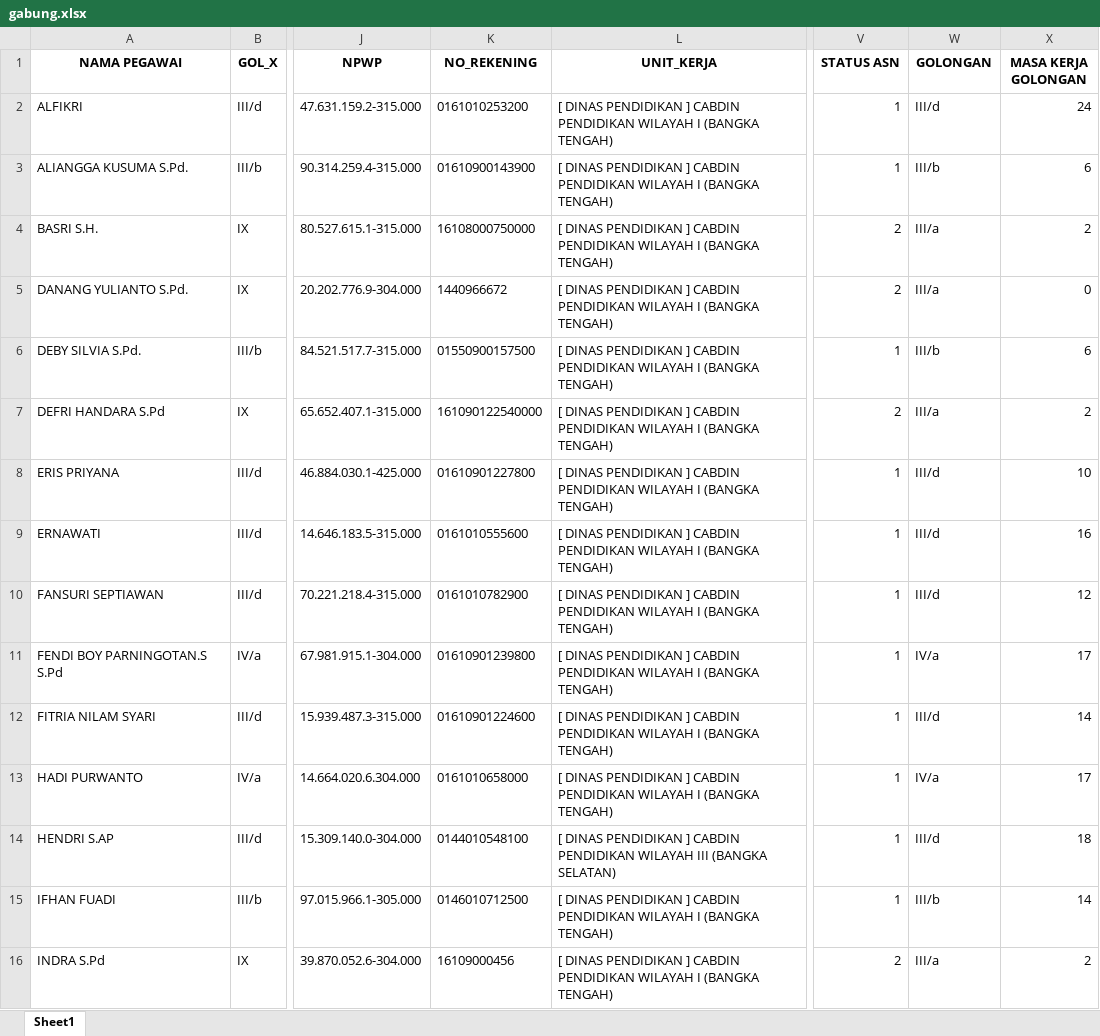
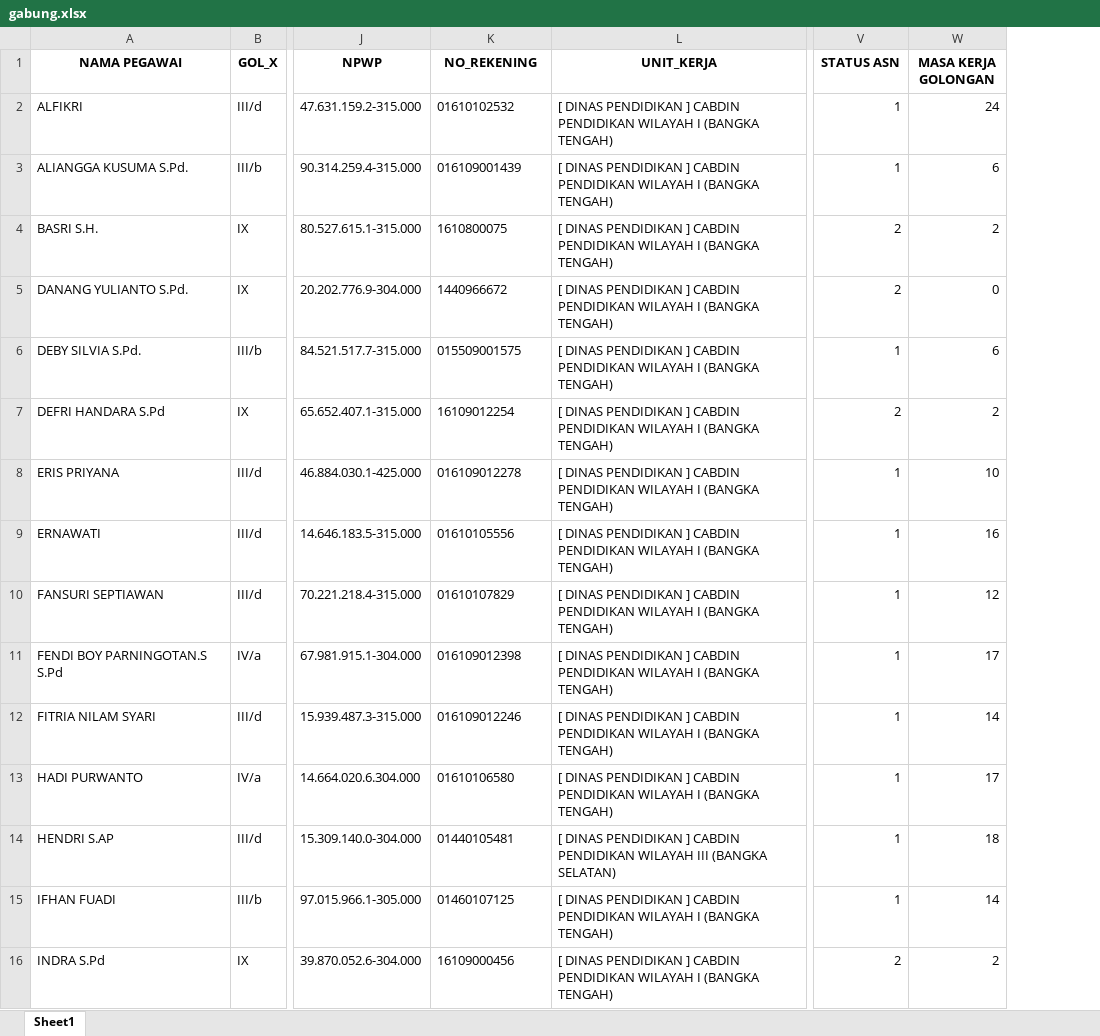
Before and after one commit to batupenyu/AppTPP, an Excel workbook: gabung.xlsx, sheet Sheet1, drawn as a sheet; only a part is shown, gaps mark what is left out; values as stored, in another font and other column widths than the file's, no borders; the diff covers the shown part only; the diff names each change by its address in the sheet, - before the commit and + after, or states it on an @@ line.

```diff
--- a/gabung.xlsx (sheet Sheet1)
+++ b/gabung.xlsx (sheet Sheet1)
-column W (GOLONGAN), rows 2-16: III/d | III/b | III/a | III/a | III/b | III/a | III/d | III/d | III/d | IV/a | III/d | IV/a | III/d | III/b | III/a
-K2 (NO_REKENING): 0161010253200
+K2 (NO_REKENING): 01610102532
-K3 (NO_REKENING): 01610900143900
+K3 (NO_REKENING): 016109001439
-K4 (NO_REKENING): 16108000750000
+K4 (NO_REKENING): 1610800075
-K6 (NO_REKENING): 01550900157500
+K6 (NO_REKENING): 015509001575
-K7 (NO_REKENING): 161090122540000
+K7 (NO_REKENING): 16109012254
-K8 (NO_REKENING): 01610901227800
+K8 (NO_REKENING): 016109012278
-K9 (NO_REKENING): 0161010555600
+K9 (NO_REKENING): 01610105556
-K10 (NO_REKENING): 0161010782900
+K10 (NO_REKENING): 01610107829
-K11 (NO_REKENING): 01610901239800
+K11 (NO_REKENING): 016109012398
-K12 (NO_REKENING): 01610901224600
+K12 (NO_REKENING): 016109012246
-K13 (NO_REKENING): 0161010658000
+K13 (NO_REKENING): 01610106580
-K14 (NO_REKENING): 0144010548100
+K14 (NO_REKENING): 01440105481
-K15 (NO_REKENING): 0146010712500
+K15 (NO_REKENING): 01460107125
```
Also changed, not shown: 21 edited cells elsewhere in this sheet, _usulan_tpp_smkn1_koba/PNS/TPP PNS JULI 2026 SMKN 1 KOBA.xlsm, _usulan_tpp_smkn1_koba/PPPK/TPP P3K JULI 2026 SMKN 1 KOBA.xlsm, 5 other files.
